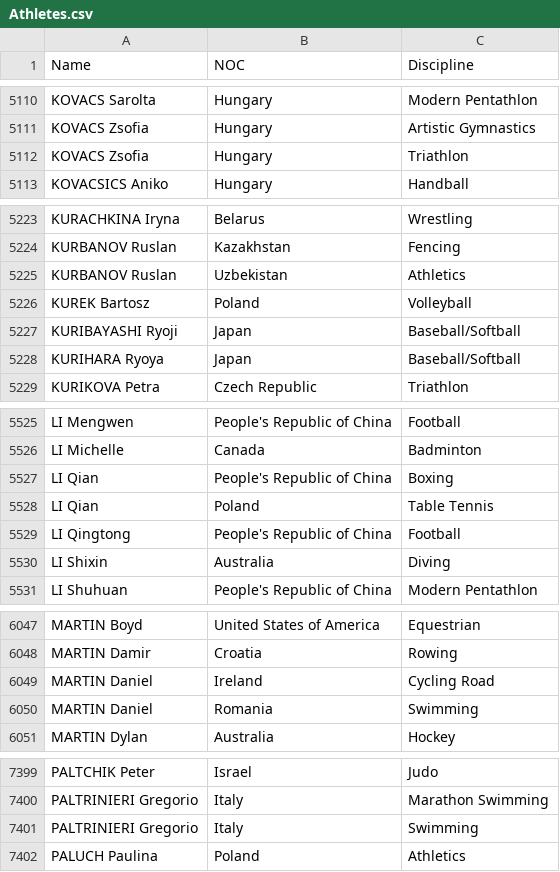
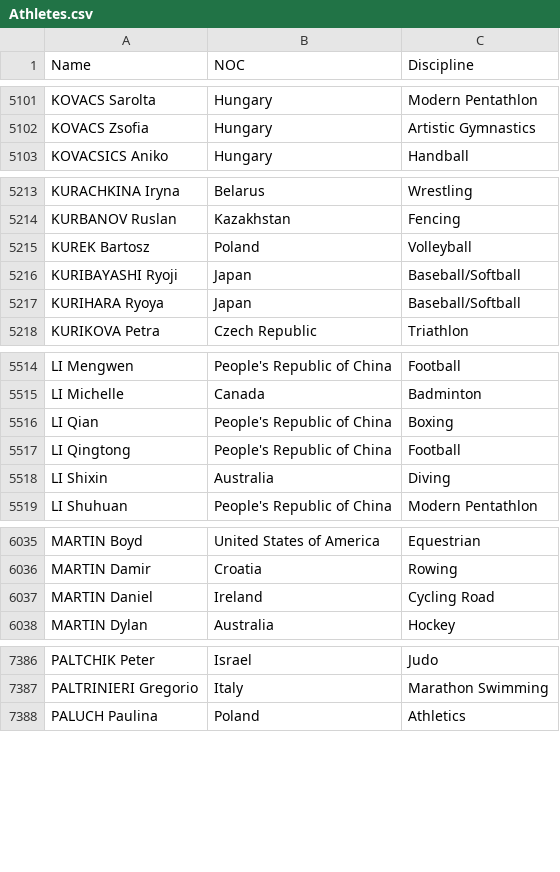
Before and after one commit to aagam104a/tokyo-olympics, a CSV file: TokyoOlymics/Athletes.csv, drawn as a sheet; only a part is shown, gaps mark what is left out; the diff covers the shown part only.

```diff
--- a/TokyoOlymics/Athletes.csv
+++ b/TokyoOlymics/Athletes.csv
@@ -5111,3 +5102,2 @@ KOVACS Sarolta,Hungary,Modern Pentathlon
 KOVACS Zsofia,Hungary,Artistic Gymnastics
-KOVACS Zsofia,Hungary,Triathlon
 KOVACSICS Aniko,Hungary,Handball
@@ -5224,3 +5214,2 @@ KURACHKINA Iryna,Belarus,Wrestling
 KURBANOV Ruslan,Kazakhstan,Fencing
-KURBANOV Ruslan,Uzbekistan,Athletics
 KUREK Bartosz,Poland,Volleyball
@@ -5527,3 +5516,2 @@ LI Michelle,Canada,Badminton
 LI Qian,People's Republic of China,Boxing
-LI Qian,Poland,Table Tennis
 LI Qingtong,People's Republic of China,Football
@@ -6049,3 +6037,2 @@ MARTIN Damir,Croatia,Rowing
 MARTIN Daniel,Ireland,Cycling Road
-MARTIN Daniel,Romania,Swimming
 MARTIN Dylan,Australia,Hockey
@@ -7400,3 +7387,2 @@ PALTCHIK Peter,Israel,Judo
 PALTRINIERI Gregorio,Italy,Marathon Swimming
-PALTRINIERI Gregorio,Italy,Swimming
 PALUCH Paulina,Poland,Athletics
```
Also changed, not shown: 1 added row and 20 removed rows elsewhere in this file, 1 other file.
